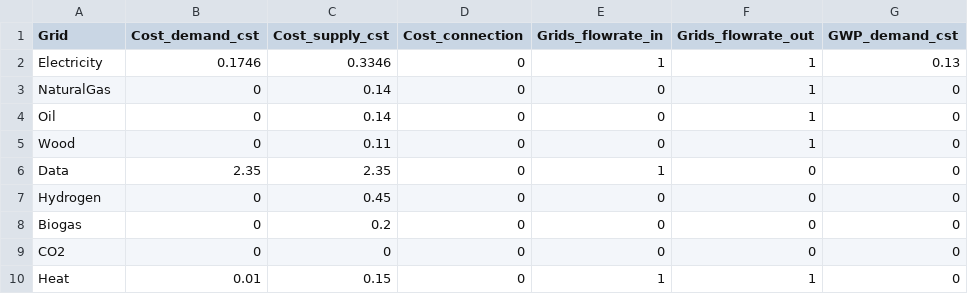
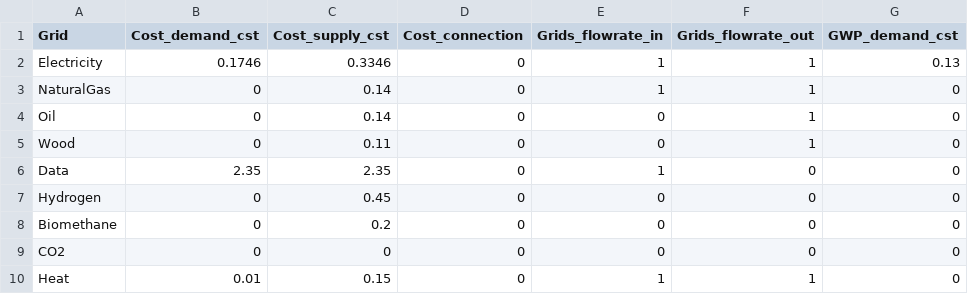
Before and after one commit to IPESE/REHO, a CSV file: reho/data/infrastructure/grids.csv, drawn as a sheet; only a part is shown; the diff names each change by its address in the sheet, - before the commit and + after, or states it on an @@ line.

```diff
--- a/reho/data/infrastructure/grids.csv
+++ b/reho/data/infrastructure/grids.csv
-E3 (Grids_flowrate_in): 0
+E3 (Grids_flowrate_in): 1
-A8 (Grid): Biogas
+A8 (Grid): Biomethane
```
Also changed, not shown: reho/data/infrastructure/building_units.csv, reho/data/infrastructure/development.csv, 17 other files.
